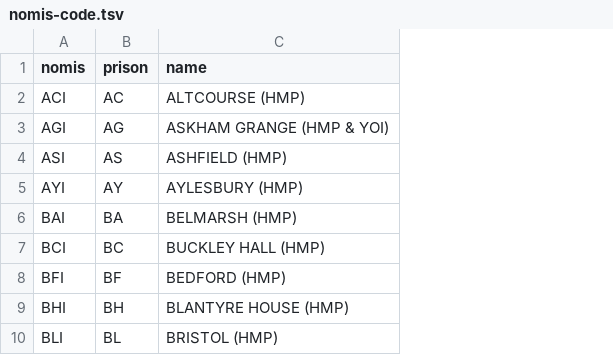
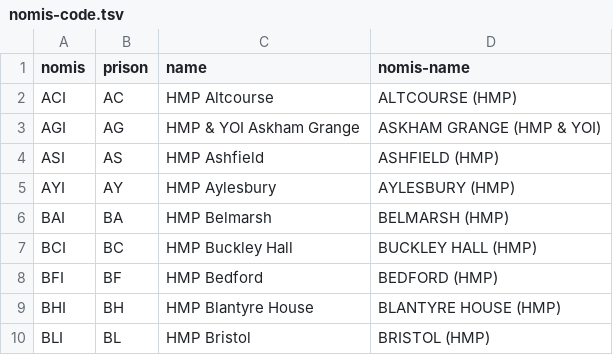
Before and after one commit to symroe/prison-estate-data, a TSV file: maps/nomis-code.tsv, drawn as a sheet; only a part is shown; addresses are those after the commit; the diff names each change by its address in the sheet, - before the commit and + after, or states it on an @@ line.

Commit message:
Reformat name in maps/nomis-code.yml
For better name diff reporting in data comparison app.

```diff
--- a/maps/nomis-code.tsv
+++ b/maps/nomis-code.tsv
+column C (name), rows 2-10: HMP Altcourse | HMP & YOI Askham Grange | HMP Ashfield | HMP Aylesbury | HMP Belmarsh | HMP Buckley Hall | HMP Bedford | HMP Blantyre House | HMP Bristol
-D1: name
+D1: nomis-name
```
Also changed, not shown: 1 other file.
